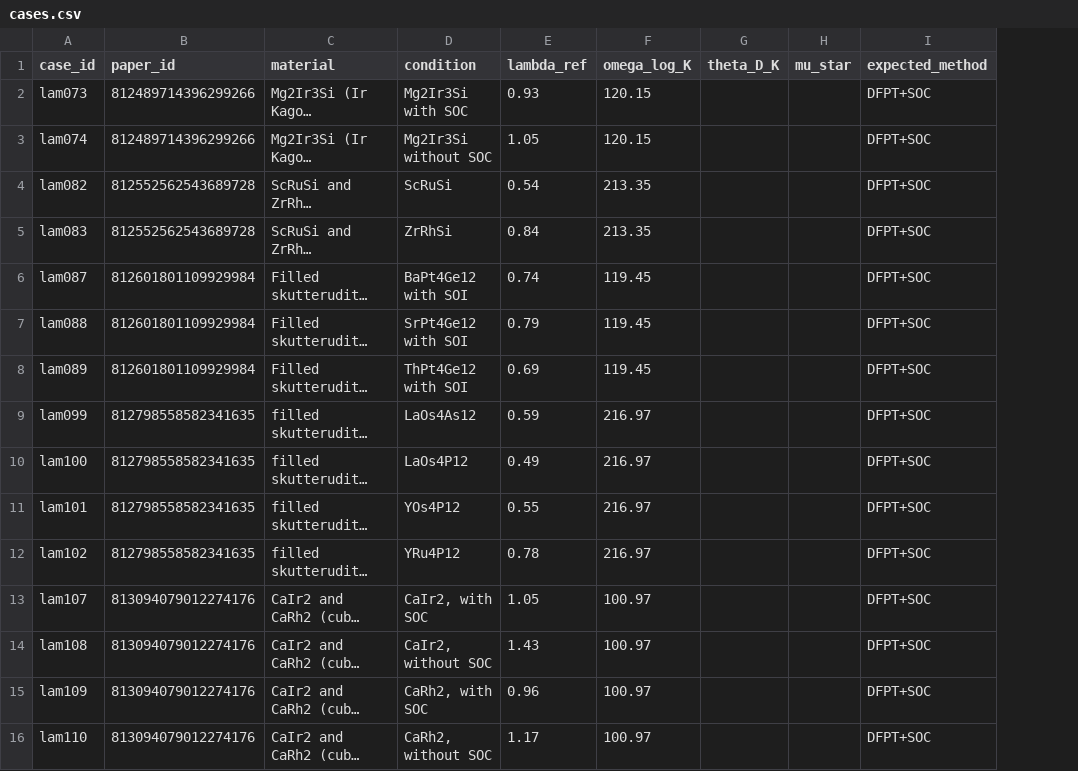
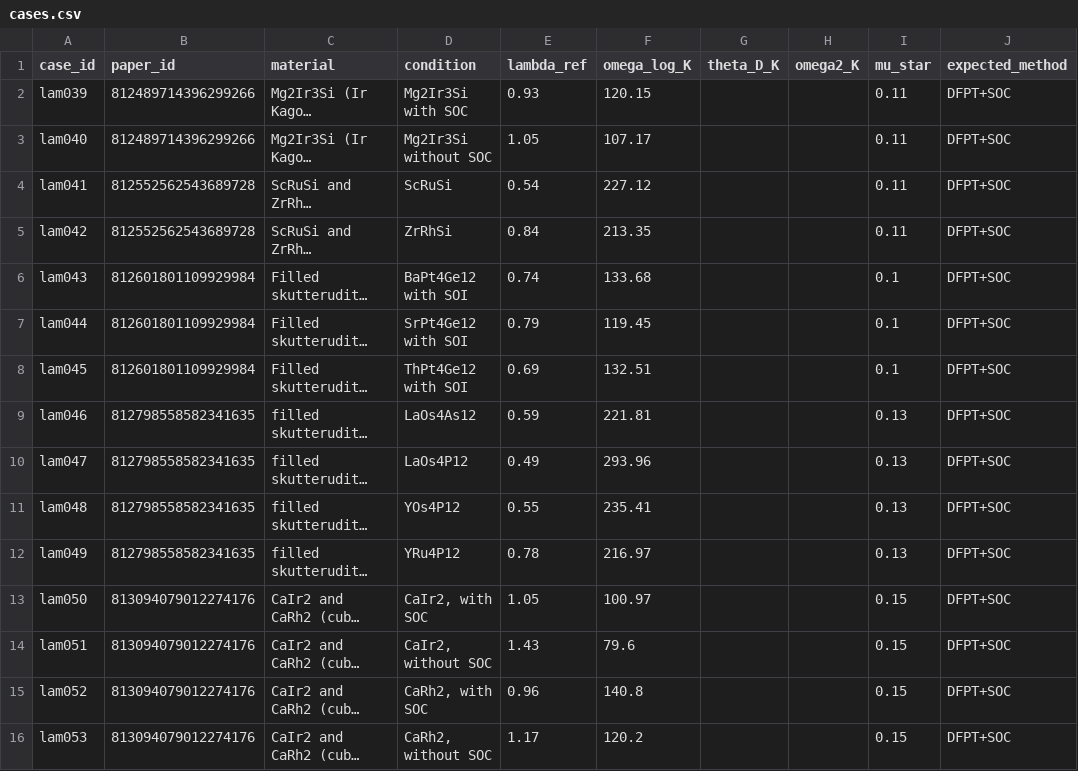
Before and after one commit to kunyuan/dfpt-lambda-benchmark, a CSV file: L3-dfpt-lambda/heavy-soc/cases.csv, drawn as a sheet; only a part is shown; long unchanged cells end in …; addresses are those after the commit; the diff covers the shown part only; the diff names each change by its address in the sheet, - before the commit and + after, or states it on an @@ line.

```diff
--- a/L3-dfpt-lambda/heavy-soc/cases.csv
+++ b/L3-dfpt-lambda/heavy-soc/cases.csv
+column H (omega2_K), empty
-A2 (case_id): lam073
+A2 (case_id): lam039
-I2:I5 (mu_star): (empty)
+I2:I5 (mu_star): 0.11
-A3 (case_id): lam074
+A3 (case_id): lam040
-F3 (omega_log_K): 120.15
+F3 (omega_log_K): 107.17
-A4 (case_id): lam082
+A4 (case_id): lam041
-F4 (omega_log_K): 213.35
+F4 (omega_log_K): 227.12
-A5 (case_id): lam083
+A5 (case_id): lam042
-A6 (case_id): lam087
+A6 (case_id): lam043
-F6 (omega_log_K): 119.45
+F6 (omega_log_K): 133.68
-I6:I8 (mu_star): (empty)
+I6:I8 (mu_star): 0.1
-A7 (case_id): lam088
+A7 (case_id): lam044
-A8 (case_id): lam089
+A8 (case_id): lam045
-F8 (omega_log_K): 119.45
+F8 (omega_log_K): 132.51
-A9 (case_id): lam099
+A9 (case_id): lam046
-F9 (omega_log_K): 216.97
+F9 (omega_log_K): 221.81
-I9:I12 (mu_star): (empty)
+I9:I12 (mu_star): 0.13
-A10 (case_id): lam100
+A10 (case_id): lam047
-F10 (omega_log_K): 216.97
+F10 (omega_log_K): 293.96
-A11 (case_id): lam101
+A11 (case_id): lam048
-F11 (omega_log_K): 216.97
+F11 (omega_log_K): 235.41
-A12 (case_id): lam102
+A12 (case_id): lam049
-A13 (case_id): lam107
+A13 (case_id): lam050
-I13:I16 (mu_star): (empty)
+I13:I16 (mu_star): 0.15
-A14 (case_id): lam108
+A14 (case_id): lam051
-F14 (omega_log_K): 100.97
+F14 (omega_log_K): 79.6
-A15 (case_id): lam109
+A15 (case_id): lam052
-F15 (omega_log_K): 100.97
+F15 (omega_log_K): 140.8
-A16 (case_id): lam110
+A16 (case_id): lam053
-F16 (omega_log_K): 100.97
+F16 (omega_log_K): 120.2
```
Also changed, not shown: 63 edited cells elsewhere in this file, L3-dfpt-lambda/2d-layered/cases.csv, L3-dfpt-lambda/hydride/cases.csv, 25 other files.
